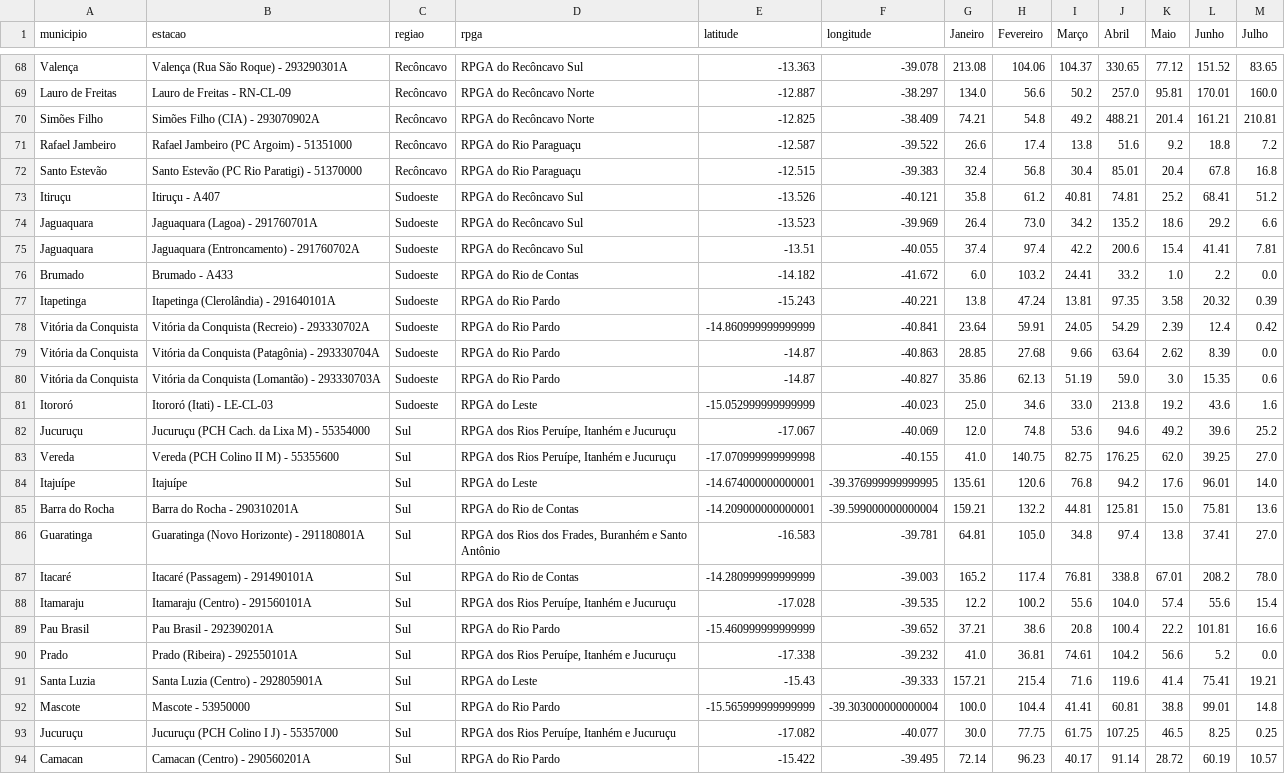
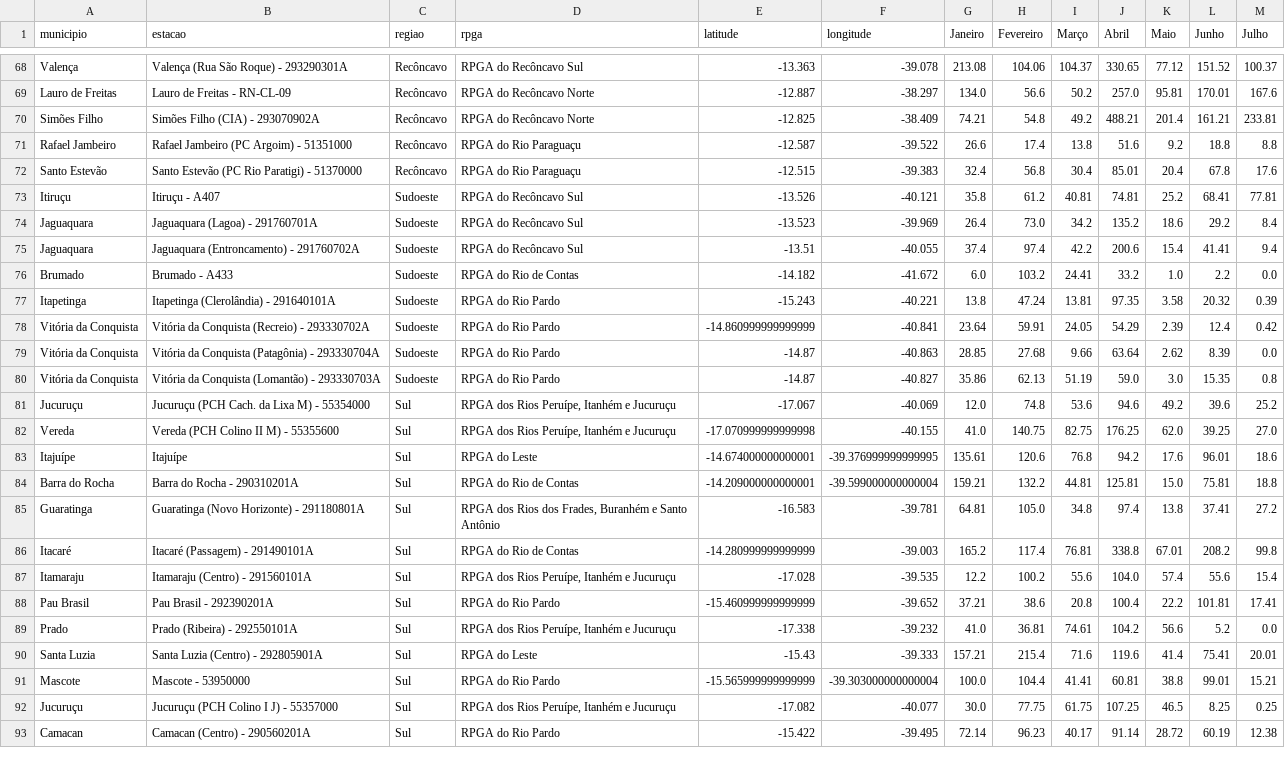
Before and after one commit to SantiagoAmaral/monitoramento1, a CSV file: dados/mensal/2021.csv, drawn as a sheet; only a part is shown, gaps mark what is left out; removed rows and columns are numbered as before the commit, all else as after; the diff covers the shown part only; the diff names each change by its address in the sheet, - before the commit and + after, or states it on an @@ line.

```diff
--- a/dados/mensal/2021.csv
+++ b/dados/mensal/2021.csv
-M68 (Julho): 83.65
+M68 (Julho): 100.37
-M69 (Julho): 160.0
+M69 (Julho): 167.6
-M70 (Julho): 210.81
+M70 (Julho): 233.81
-M71 (Julho): 7.2
+M71 (Julho): 8.8
-M72 (Julho): 16.8
+M72 (Julho): 17.6
-M73 (Julho): 51.2
+M73 (Julho): 77.81
-M74 (Julho): 6.6
+M74 (Julho): 8.4
-M75 (Julho): 7.81
+M75 (Julho): 9.4
-M80 (Julho): 0.6
+M80 (Julho): 0.8
-row 81: Itororó | Itororó (Itati) - LE-CL-03 | Sudoeste | RPGA do Leste | -15.052999999999999 | -40.023 | 25.0 | 34.6 | 33.0 | 213.8 | 19.2 | 43.6 | 1.6
-M83 (Julho): 14.0
+M83 (Julho): 18.6
-M84 (Julho): 13.6
+M84 (Julho): 18.8
-M85 (Julho): 27.0
+M85 (Julho): 27.2
-M86 (Julho): 78.0
+M86 (Julho): 99.8
-M88 (Julho): 16.6
+M88 (Julho): 17.41
-M90 (Julho): 19.21
+M90 (Julho): 20.01
-M91 (Julho): 14.8
+M91 (Julho): 15.21
-M93 (Julho): 10.57
+M93 (Julho): 12.38
```
Also changed, not shown: 49 edited cells elsewhere in this file.
